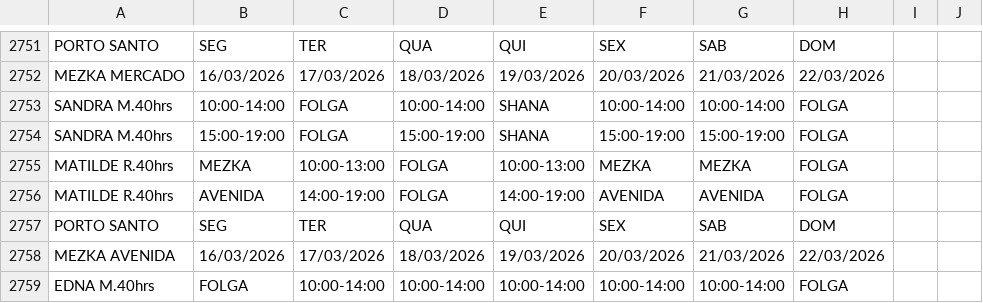
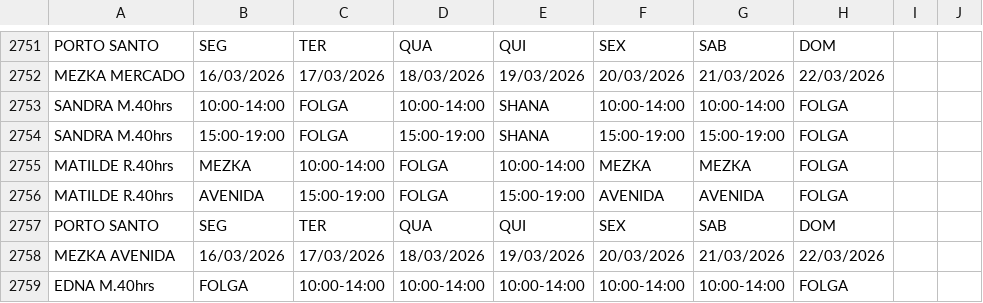
Before and after one commit to wakzome/Wakzome, a CSV file: datosfnc.csv, drawn as a sheet; only a part is shown, gaps mark what is left out.

Commit message:
Add files via upload

```diff
--- a/datosfnc.csv
+++ b/datosfnc.csv
@@ -2754,4 +2754,4 @@ SANDRA M.40hrs,10:00-14:00,FOLGA,10:00-14:00,SHANA,10:00-14:00,10:00-14:00,FOLGA
 SANDRA M.40hrs,15:00-19:00,FOLGA,15:00-19:00,SHANA,15:00-19:00,15:00-19:00,FOLGA
-MATILDE R.40hrs,MEZKA,10:00-13:00,FOLGA,10:00-13:00,MEZKA,MEZKA,FOLGA
-MATILDE R.40hrs,AVENIDA,14:00-19:00,FOLGA,14:00-19:00,AVENIDA,AVENIDA,FOLGA
+MATILDE R.40hrs,MEZKA,10:00-14:00,FOLGA,10:00-14:00,MEZKA,MEZKA,FOLGA
+MATILDE R.40hrs,AVENIDA,15:00-19:00,FOLGA,15:00-19:00,AVENIDA,AVENIDA,FOLGA
 PORTO SANTO,SEG,TER,QUA,QUI,SEX,SAB,DOM
```
